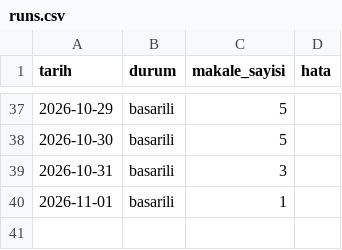
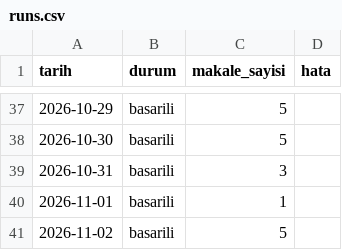
Before and after one commit to aliandacerdass/AI-ML-TurkceMakaleArsivi, a CSV file: data/runs.csv, drawn as a sheet; only a part is shown, gaps mark what is left out; the diff names each change by its address in the sheet, - before the commit and + after, or states it on an @@ line.

```diff
--- a/data/runs.csv
+++ b/data/runs.csv
+row 41: 2026-11-02 | basarili | 5
```
Also changed, not shown: data/papers.csv, 6 other files.
